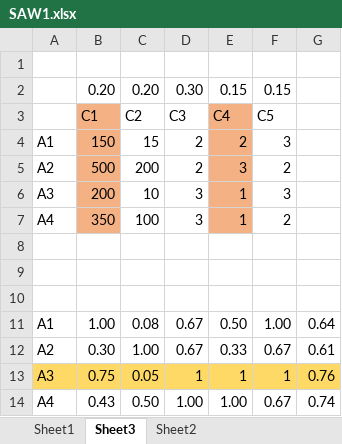
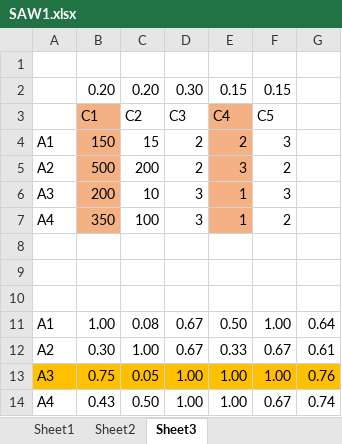
Before and after one commit to agungperdananto/SPK, an Excel workbook: SAW1.xlsx, sheet Sheet3, drawn as a sheet; values as stored, in another font and other column widths than the file's, no borders; the diff names each change by its address in the sheet, - before the commit and + after, or states it on an @@ line.

```diff
--- a/SAW1.xlsx (sheet Sheet3)
+++ b/SAW1.xlsx (sheet Sheet3)
@@ sheet tab order changed: Sheet1 | Sheet2 | Sheet3 @@
-A13:G13 fill: #FFD966
+A13:G13 fill: #FFC000
-D13: 1
+D13: 1.00
-E13: 1
+E13: 1.00
-F13: 1
+F13: 1.00
```
Also changed, not shown: sheet Sheet1, WP.xlsx, 1 other file.
